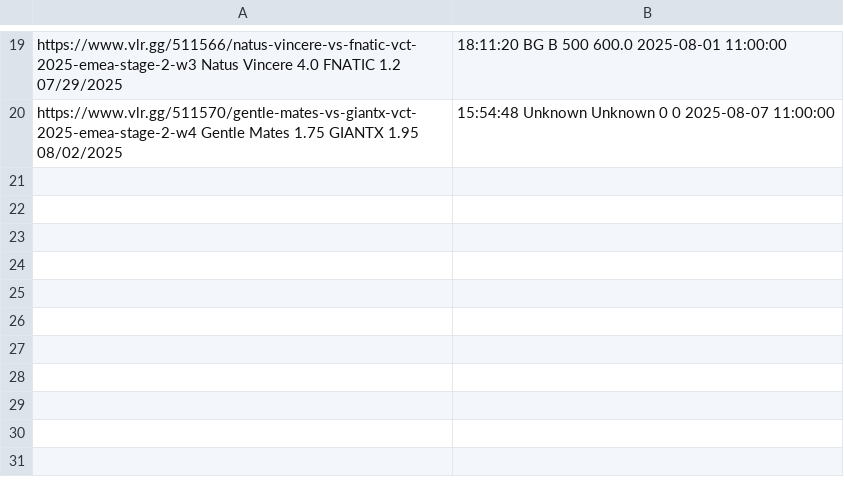
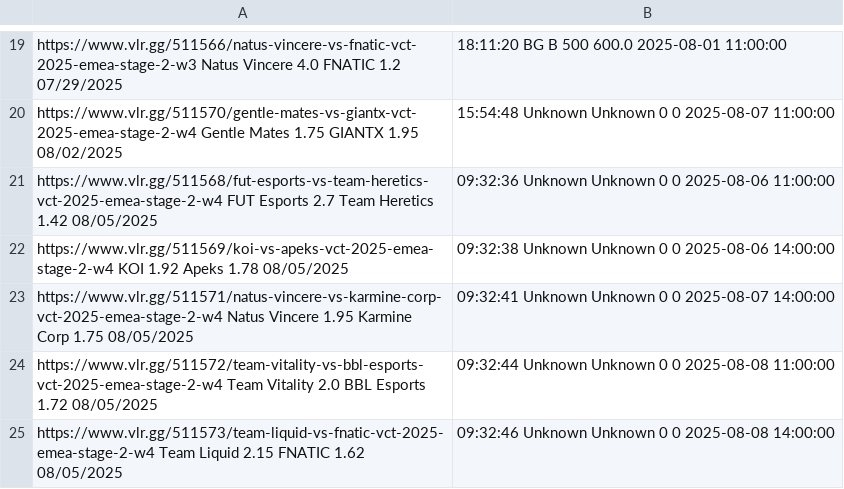
Before and after one commit to mrshmllow/platchat-backtest, a CSV file: 2498.csv, drawn as a sheet; only a part is shown, gaps mark what is left out.

```diff
--- a/2498.csv
+++ b/2498.csv
@@ -20 +20,6 @@ https://www.vlr.gg/511566/natus-vincere-vs-fnatic-vct-2025-emea-stage-2-w3	Natus
 https://www.vlr.gg/511570/gentle-mates-vs-giantx-vct-2025-emea-stage-2-w4	Gentle Mates	1.75	GIANTX	1.95	08/02/2025, 15:54:48	Unknown	Unknown	0	0	2025-08-07 11:00:00
+https://www.vlr.gg/511568/fut-esports-vs-team-heretics-vct-2025-emea-stage-2-w4	FUT Esports	2.7	Team Heretics	1.42	08/05/2025, 09:32:36	Unknown	Unknown	0	0	2025-08-06 11:00:00
+https://www.vlr.gg/511569/koi-vs-apeks-vct-2025-emea-stage-2-w4	KOI	1.92	Apeks	1.78	08/05/2025, 09:32:38	Unknown	Unknown	0	0	2025-08-06 14:00:00
+https://www.vlr.gg/511571/natus-vincere-vs-karmine-corp-vct-2025-emea-stage-2-w4	Natus Vincere	1.95	Karmine Corp	1.75	08/05/2025, 09:32:41	Unknown	Unknown	0	0	2025-08-07 14:00:00
+https://www.vlr.gg/511572/team-vitality-vs-bbl-esports-vct-2025-emea-stage-2-w4	Team Vitality	2.0	BBL Esports	1.72	08/05/2025, 09:32:44	Unknown	Unknown	0	0	2025-08-08 11:00:00
+https://www.vlr.gg/511573/team-liquid-vs-fnatic-vct-2025-emea-stage-2-w4	Team Liquid	2.15	FNATIC	1.62	08/05/2025, 09:32:46	Unknown	Unknown	0	0	2025-08-08 14:00:00
```
Also changed, not shown: 2499.csv, 2500.csv, 1 other file.
